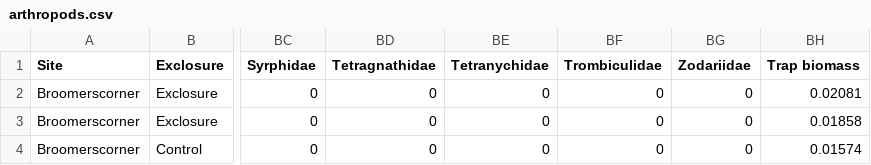
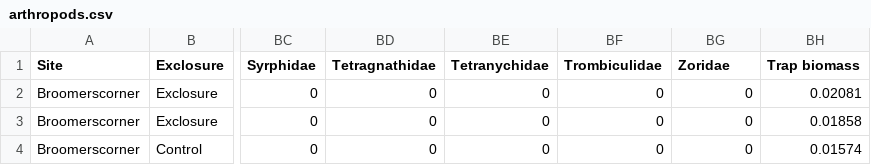
Before and after one commit to atanzap/experimental-rewilding, a CSV file: data/arthropods.csv, drawn as a sheet; only a part is shown, gaps mark what is left out; the diff names each change by its address in the sheet, - before the commit and + after, or states it on an @@ line.

Commit message:
Update arthropods.csv
fix typo

```diff
--- a/data/arthropods.csv
+++ b/data/arthropods.csv
-BG1: Zodariidae
+BG1: Zoridae
```
